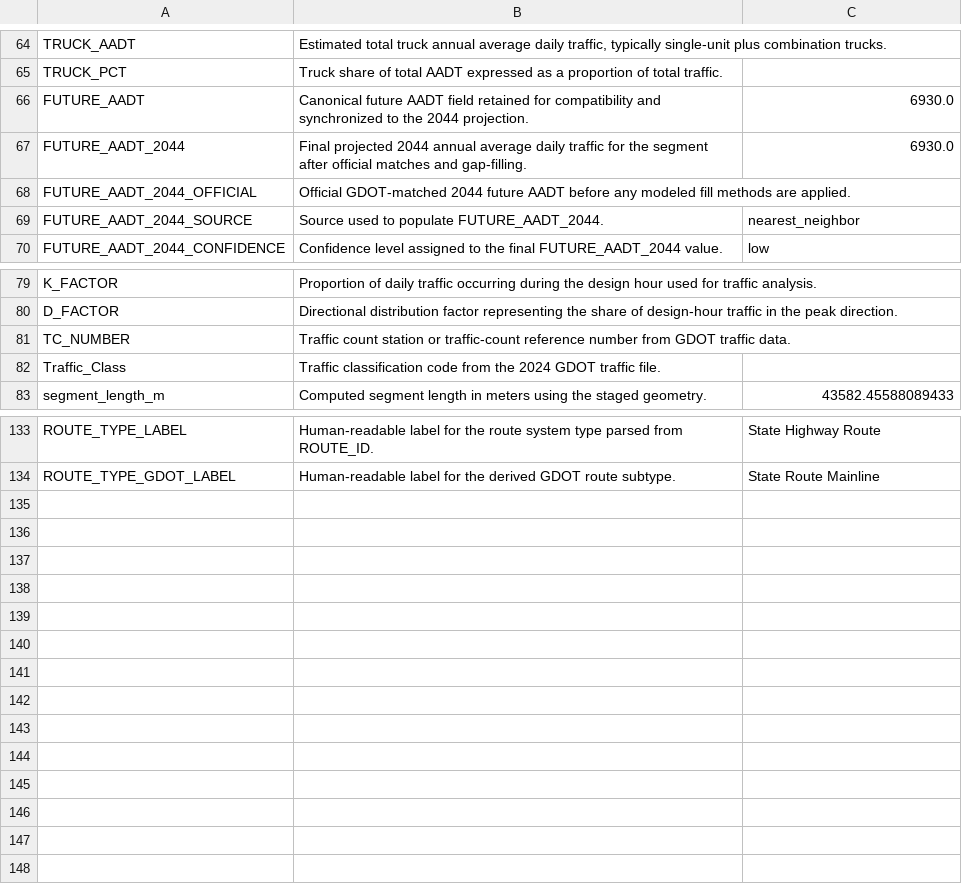
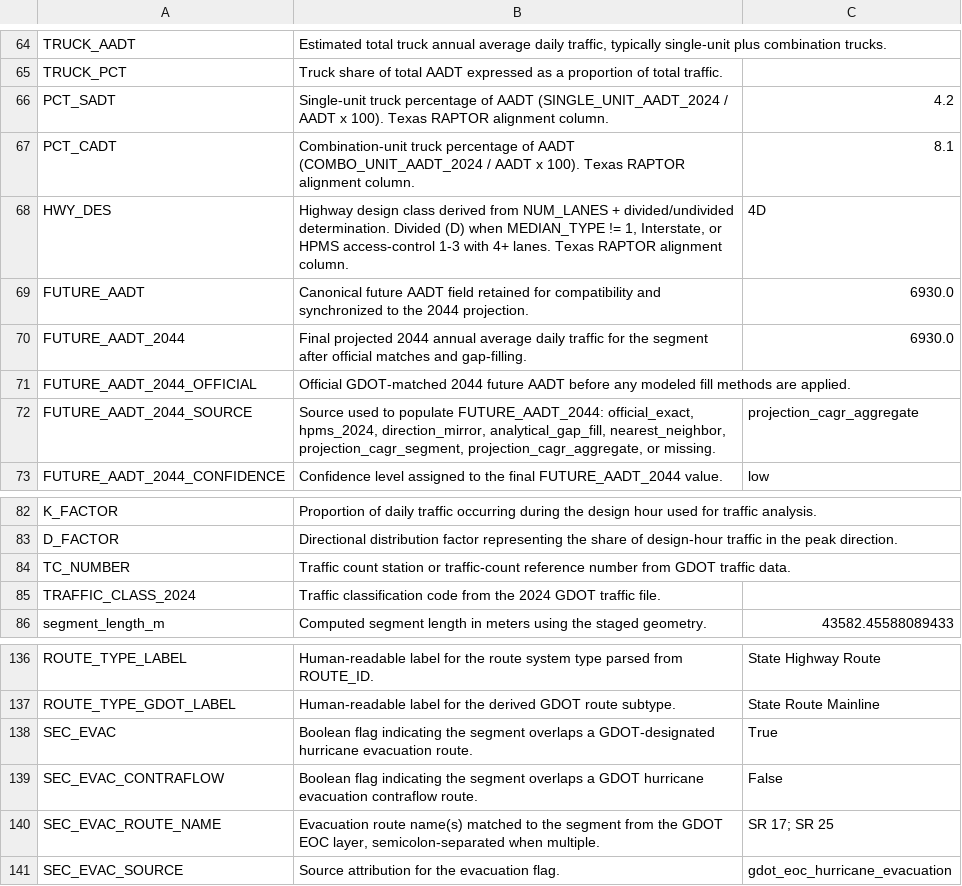
Before and after one commit to pine-j/Georgia-Statewide-Data-Pipeline, a CSV file: 00-Project-Management/Pipeline-Documentation/data_dictionary.csv, drawn as a sheet; only a part is shown, gaps mark what is left out.

Commit message:
Add evacuation route enrichment, webapp visualization catalog, and off-system speed zones
Pipeline:
- Add evacuation_enrichment.py: spatial join against GDOT EOC hurricane
  evacuation routes (268 features) and contraflow routes (12 features)
  to flag SEC_EVAC, SEC_EVAC_CONTRAFLOW, SEC_EVAC_ROUTE_NAME columns
- Wire evacuation enrichment into normalize.py after signed-route verification
- Add off-system speed zone enrichment via spatial matching in rnhp_enrichment.py
- Add rnhp_enrichment_sources.json config for speed zone layer URLs

Webapp:
- Add roadway visualization catalog with thematic map support for 20+ fields
- Add RoadwayDetailSidebar with grouped attribute sections
- Add RoadwayLegendCard for thematic layer legends
- Refactor MapLibreRoadwayMap for visualization-driven styling
- Add roadway_visualizations.py backend service with SQL expressions and legend configs
- Expand schemas, filters, and API layer for visualization catalog endpoints
- Add Texas vs Georgia header crosswalk CSV

Docs:
- Update data dictionary with SEC_EVAC fields and derived columns
- Update phase-1 pipeline doc with EOC evacuation source and corrected flow diagram
- Update Texas vs Georgia data comparison

```diff
--- a/00-Project-Management/Pipeline-Documentation/data_dictionary.csv
+++ b/00-Project-Management/Pipeline-Documentation/data_dictionary.csv
@@ -65,2 +65,5 @@ TRUCK_AADT,"Estimated total truck annual average daily traffic, typically single
 TRUCK_PCT,Truck share of total AADT expressed as a proportion of total traffic.,
+PCT_SADT,Single-unit truck percentage of AADT (SINGLE_UNIT_AADT_2024 / AADT x 100). Texas RAPTOR alignment column.,4.2
+PCT_CADT,Combination-unit truck percentage of AADT (COMBO_UNIT_AADT_2024 / AADT x 100). Texas RAPTOR alignment column.,8.1
+HWY_DES,"Highway design class derived from NUM_LANES + divided/undivided determination. Divided (D) when MEDIAN_TYPE != 1, Interstate, or HPMS access-control 1-3 with 4+ lanes. Texas RAPTOR alignment column.",4D
 FUTURE_AADT,Canonical future AADT field retained for compatibility and synchronized to the 2044 projection.,6930.0
@@ -68,3 +71,3 @@ FUTURE_AADT_2044,Final projected 2044 annual average daily traffic for the segme
 FUTURE_AADT_2044_OFFICIAL,Official GDOT-matched 2044 future AADT before any modeled fill methods are applied.,
-FUTURE_AADT_2044_SOURCE,Source used to populate FUTURE_AADT_2044.,nearest_neighbor
+FUTURE_AADT_2044_SOURCE,"Source used to populate FUTURE_AADT_2044: official_exact, hpms_2024, direction_mirror, analytical_gap_fill, nearest_neighbor, projection_cagr_segment, projection_cagr_aggregate, or missing.",projection_cagr_aggregate
 FUTURE_AADT_2044_CONFIDENCE,Confidence level assigned to the final FUTURE_AADT_2044 value.,low
@@ -81,3 +84,3 @@ D_FACTOR,Directional distribution factor representing the share of design-hour t
 TC_NUMBER,Traffic count station or traffic-count reference number from GDOT traffic data.,
-Traffic_Class,Traffic classification code from the 2024 GDOT traffic file.,
+TRAFFIC_CLASS_2024,Traffic classification code from the 2024 GDOT traffic file.,
 segment_length_m,Computed segment length in meters using the staged geometry.,43582.45588089433
@@ -134 +137,5 @@ ROUTE_TYPE_LABEL,Human-readable label for the route system type parsed from ROUT
 ROUTE_TYPE_GDOT_LABEL,Human-readable label for the derived GDOT route subtype.,State Route Mainline
+SEC_EVAC,Boolean flag indicating the segment overlaps a GDOT-designated hurricane evacuation route.,True
+SEC_EVAC_CONTRAFLOW,Boolean flag indicating the segment overlaps a GDOT hurricane evacuation contraflow route.,False
+SEC_EVAC_ROUTE_NAME,"Evacuation route name(s) matched to the segment from the GDOT EOC layer, semicolon-separated when multiple.",SR 17; SR 25
+SEC_EVAC_SOURCE,Source attribution for the evacuation flag.,gdot_eoc_hurricane_evacuation
```
Also changed, not shown: 36 other files.
